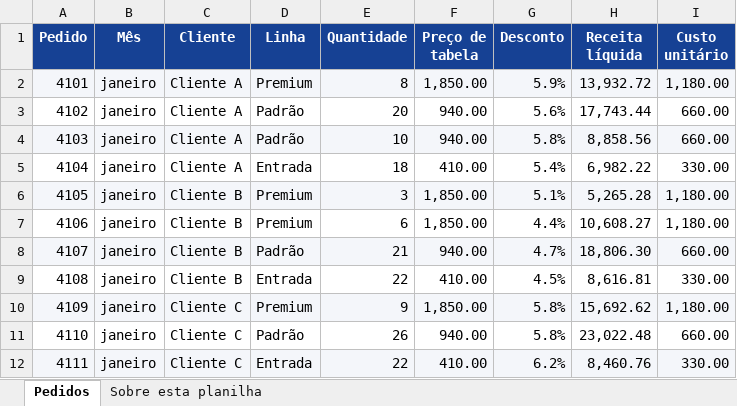
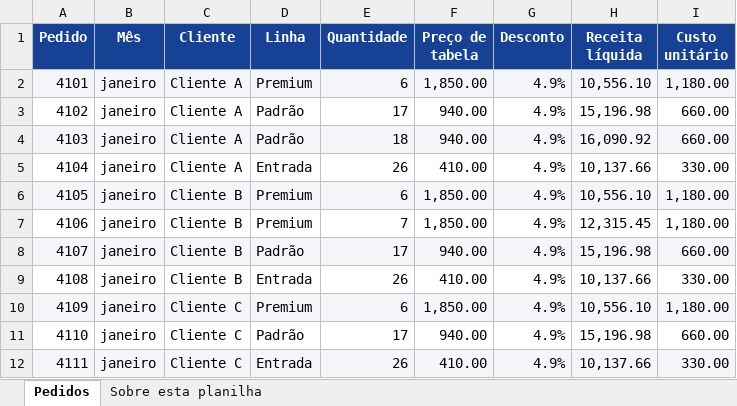
Before and after one commit to rslimaeng/trilha-ia-negocios-iel, an Excel workbook: _arquivos/faturamento-canal-distribuidor.xlsx, sheet Pedidos, drawn as a sheet; only a part is shown; values as stored, in another font and other column widths than the file's, no borders; the diff covers the shown part only; the diff names each change by its address in the sheet, - before the commit and + after, or states it on an @@ line.

```diff
--- a/_arquivos/faturamento-canal-distribuidor.xlsx (sheet Pedidos)
+++ b/_arquivos/faturamento-canal-distribuidor.xlsx (sheet Pedidos)
-E2 (Quantidade): 8
+E2 (Quantidade): 6
-G2 (Desconto): 5.9%
+G2 (Desconto): 4.9%
-H2 (Receita líquida): 13,932.72
+H2 (Receita líquida): 10,556.10
-E3 (Quantidade): 20
+E3 (Quantidade): 17
-G3 (Desconto): 5.6%
+G3 (Desconto): 4.9%
-H3 (Receita líquida): 17,743.44
+H3 (Receita líquida): 15,196.98
-E4 (Quantidade): 10
+E4 (Quantidade): 18
-G4 (Desconto): 5.8%
+G4 (Desconto): 4.9%
-H4 (Receita líquida): 8,858.56
+H4 (Receita líquida): 16,090.92
-E5 (Quantidade): 18
+E5 (Quantidade): 26
-G5 (Desconto): 5.4%
+G5 (Desconto): 4.9%
-H5 (Receita líquida): 6,982.22
+H5 (Receita líquida): 10,137.66
-E6 (Quantidade): 3
+E6 (Quantidade): 6
-G6 (Desconto): 5.1%
+G6 (Desconto): 4.9%
-H6 (Receita líquida): 5,265.28
+H6 (Receita líquida): 10,556.10
-E7 (Quantidade): 6
+E7 (Quantidade): 7
-G7 (Desconto): 4.4%
+G7 (Desconto): 4.9%
-H7 (Receita líquida): 10,608.27
+H7 (Receita líquida): 12,315.45
-E8 (Quantidade): 21
+E8 (Quantidade): 17
-G8 (Desconto): 4.7%
+G8 (Desconto): 4.9%
-H8 (Receita líquida): 18,806.30
+H8 (Receita líquida): 15,196.98
-E9 (Quantidade): 22
+E9 (Quantidade): 26
-G9 (Desconto): 4.5%
+G9 (Desconto): 4.9%
-H9 (Receita líquida): 8,616.81
+H9 (Receita líquida): 10,137.66
-E10 (Quantidade): 9
+E10 (Quantidade): 6
-G10:G11 (Desconto): 5.8%
+G10:G11 (Desconto): 4.9%
-H10 (Receita líquida): 15,692.62
+H10 (Receita líquida): 10,556.10
-E11 (Quantidade): 26
+E11 (Quantidade): 17
-H11 (Receita líquida): 23,022.48
+H11 (Receita líquida): 15,196.98
-E12 (Quantidade): 22
+E12 (Quantidade): 26
-G12 (Desconto): 6.2%
+G12 (Desconto): 4.9%
-H12 (Receita líquida): 8,460.76
+H12 (Receita líquida): 10,137.66
```
Also changed, not shown: 975 edited cells elsewhere in this sheet, sheet Sobre esta planilha, 4 other files.
